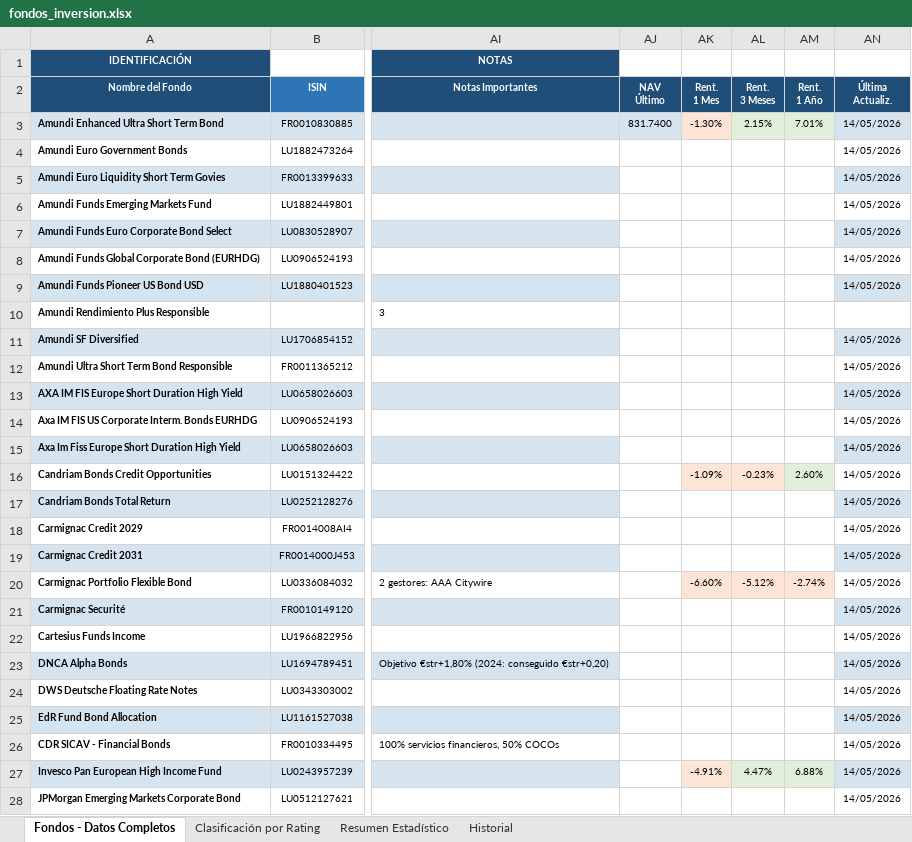
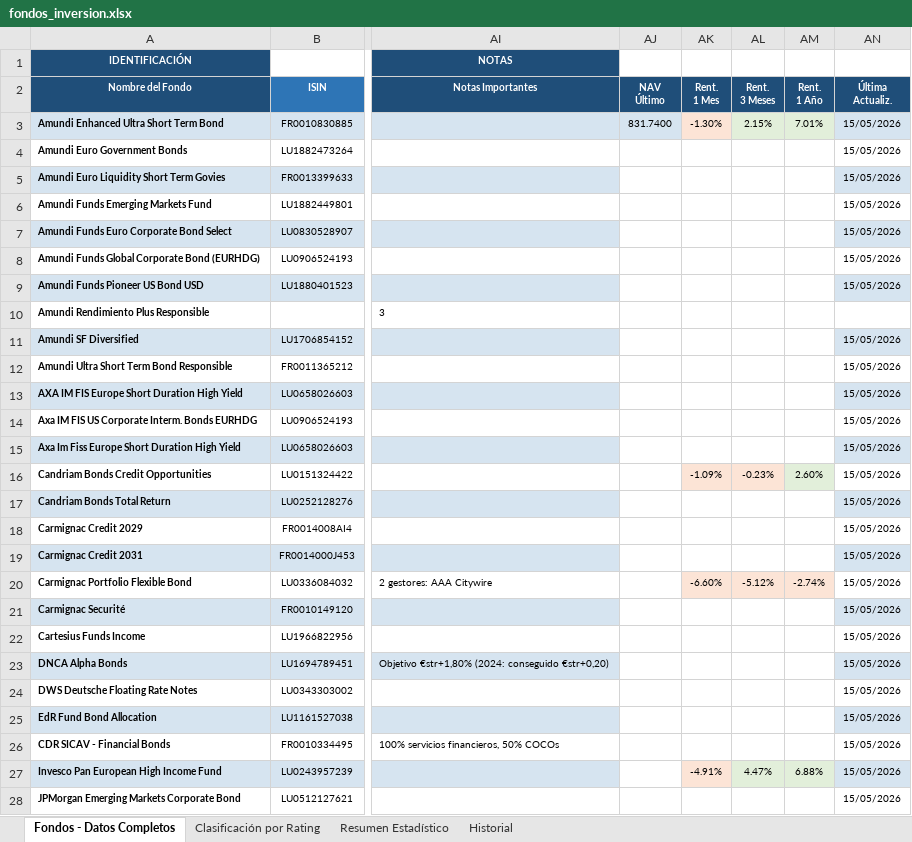
Before and after one commit to amoreno0771234/FONDOS-INVERSION, an Excel workbook: fondos_inversion.xlsx, sheet Fondos - Datos Completos, drawn as a sheet; only a part is shown, gaps mark what is left out; values as stored, in another font and other column widths than the file's, no borders; the diff covers the shown part only; the diff names each change by its address in the sheet, - before the commit and + after, or states it on an @@ line.

```diff
--- a/fondos_inversion.xlsx (sheet Fondos - Datos Completos)
+++ b/fondos_inversion.xlsx (sheet Fondos - Datos Completos)
-AN3:AN9 (Última Actualiz.): 14/05/2026
+AN3:AN9 (Última Actualiz.): 15/05/2026
-AN11:AN28 (Última Actualiz.): 14/05/2026
+AN11:AN28 (Última Actualiz.): 15/05/2026
```
Also changed, not shown: 10 edited cells elsewhere in this sheet, sheet Historial.
